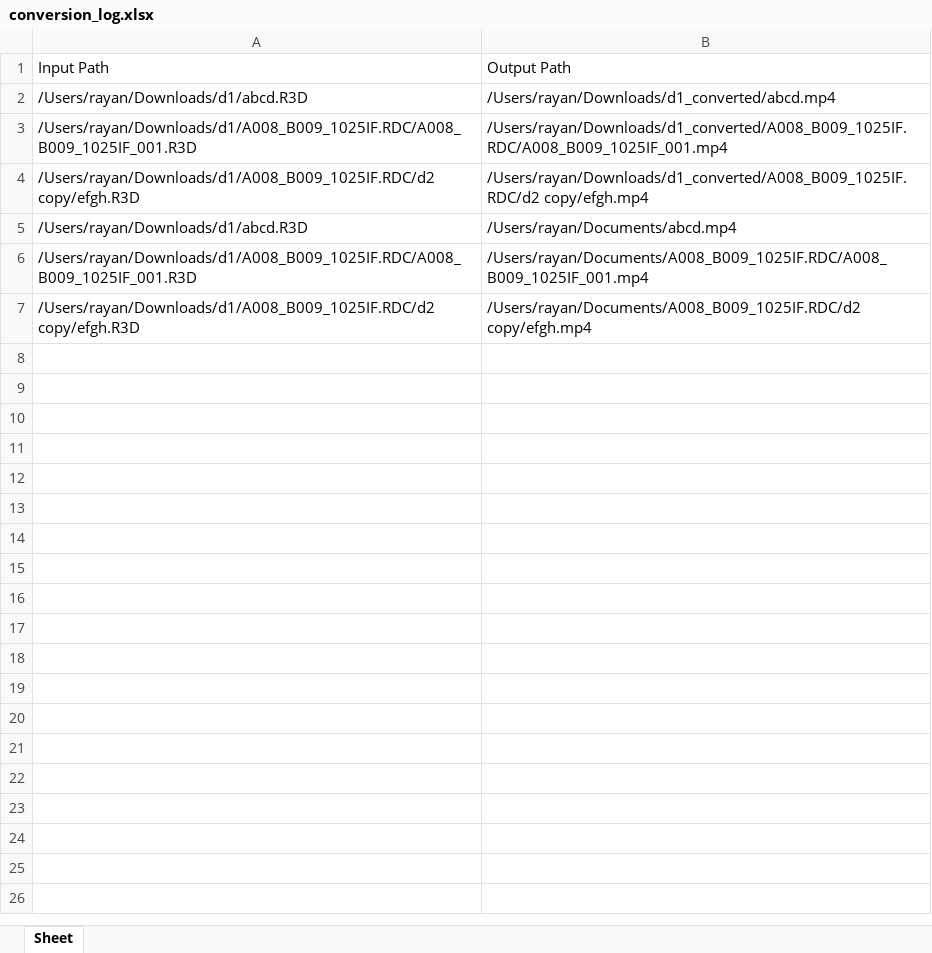
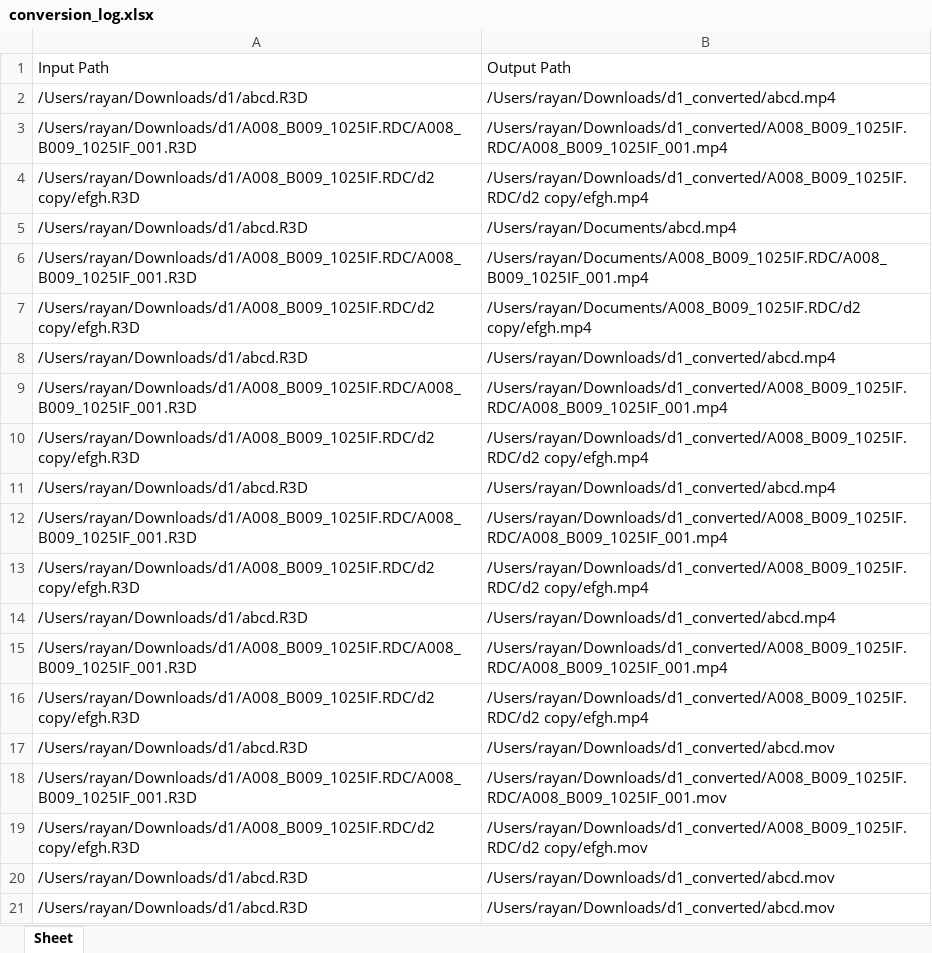
Before and after one commit to MuhdRayan10/QatarMuseumArchiveTools, an Excel workbook: conversion/conversion_log.xlsx, sheet Sheet, drawn as a sheet; values as stored, in another font and other column widths than the file's, no borders; the diff names each change by its address in the sheet, - before the commit and + after, or states it on an @@ line.

Commit message:
functionality: option to convert to .mov

```diff
--- a/conversion/conversion_log.xlsx (sheet Sheet)
+++ b/conversion/conversion_log.xlsx (sheet Sheet)
+row 8: /Users/rayan/Downloads/d1/abcd.R3D | /Users/rayan/Downloads/d1_converted/abcd.mp4
+row 9: /Users/rayan/Downloads/d1/A008_B009_1025IF.RDC/A008_B009_1025IF_001.R3D | /Users/rayan/Downloads/d1_converted/A008_B009_1025IF.RDC/A008_B009_1025IF_001.mp4
+row 10: /Users/rayan/Downloads/d1/A008_B009_1025IF.RDC/d2 copy/efgh.R3D | /Users/rayan/Downloads/d1_converted/A008_B009_1025IF.RDC/d2 copy/efgh.mp4
+row 11: /Users/rayan/Downloads/d1/abcd.R3D | /Users/rayan/Downloads/d1_converted/abcd.mp4
+row 12: /Users/rayan/Downloads/d1/A008_B009_1025IF.RDC/A008_B009_1025IF_001.R3D | /Users/rayan/Downloads/d1_converted/A008_B009_1025IF.RDC/A008_B009_1025IF_001.mp4
+row 13: /Users/rayan/Downloads/d1/A008_B009_1025IF.RDC/d2 copy/efgh.R3D | /Users/rayan/Downloads/d1_converted/A008_B009_1025IF.RDC/d2 copy/efgh.mp4
+row 14: /Users/rayan/Downloads/d1/abcd.R3D | /Users/rayan/Downloads/d1_converted/abcd.mp4
+row 15: /Users/rayan/Downloads/d1/A008_B009_1025IF.RDC/A008_B009_1025IF_001.R3D | /Users/rayan/Downloads/d1_converted/A008_B009_1025IF.RDC/A008_B009_1025IF_001.mp4
+row 16: /Users/rayan/Downloads/d1/A008_B009_1025IF.RDC/d2 copy/efgh.R3D | /Users/rayan/Downloads/d1_converted/A008_B009_1025IF.RDC/d2 copy/efgh.mp4
+row 17: /Users/rayan/Downloads/d1/abcd.R3D | /Users/rayan/Downloads/d1_converted/abcd.mov
+row 18: /Users/rayan/Downloads/d1/A008_B009_1025IF.RDC/A008_B009_1025IF_001.R3D | /Users/rayan/Downloads/d1_converted/A008_B009_1025IF.RDC/A008_B009_1025IF_001.mov
+row 19: /Users/rayan/Downloads/d1/A008_B009_1025IF.RDC/d2 copy/efgh.R3D | /Users/rayan/Downloads/d1_converted/A008_B009_1025IF.RDC/d2 copy/efgh.mov
+row 20: /Users/rayan/Downloads/d1/abcd.R3D | /Users/rayan/Downloads/d1_converted/abcd.mov
+row 21: /Users/rayan/Downloads/d1/abcd.R3D | /Users/rayan/Downloads/d1_converted/abcd.mov
```
Also changed, not shown: 3 other files.
